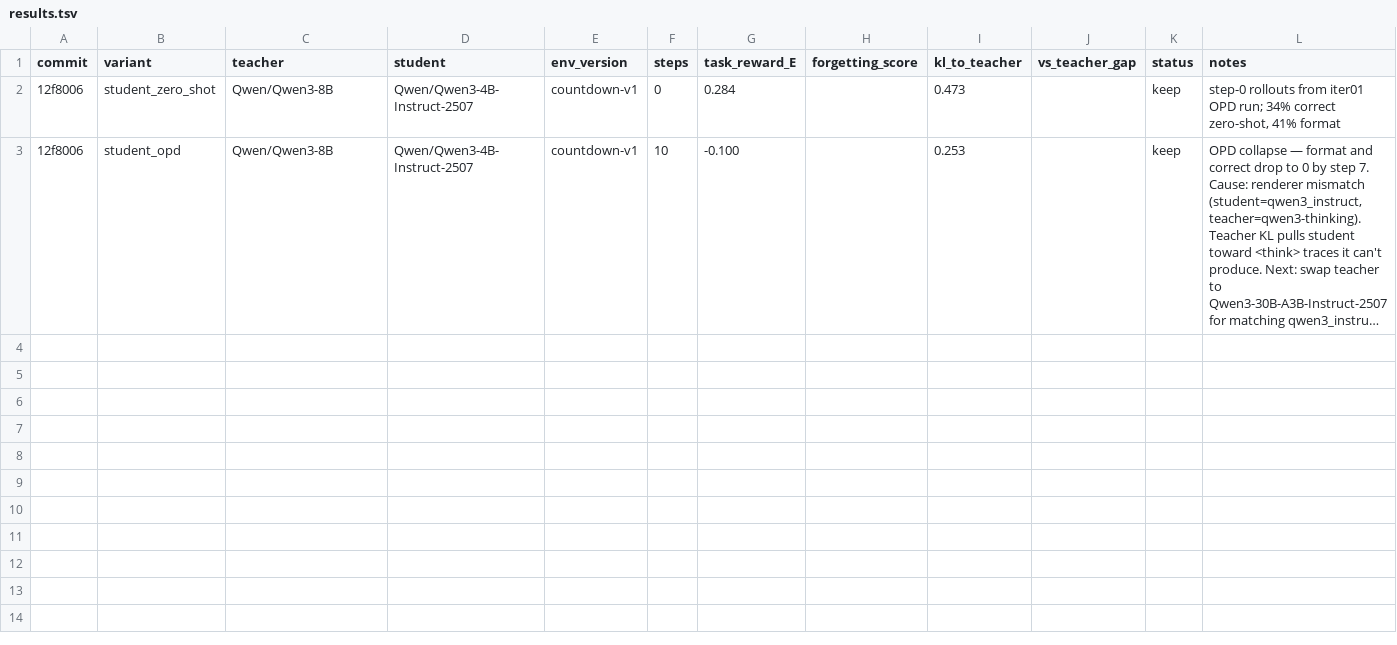
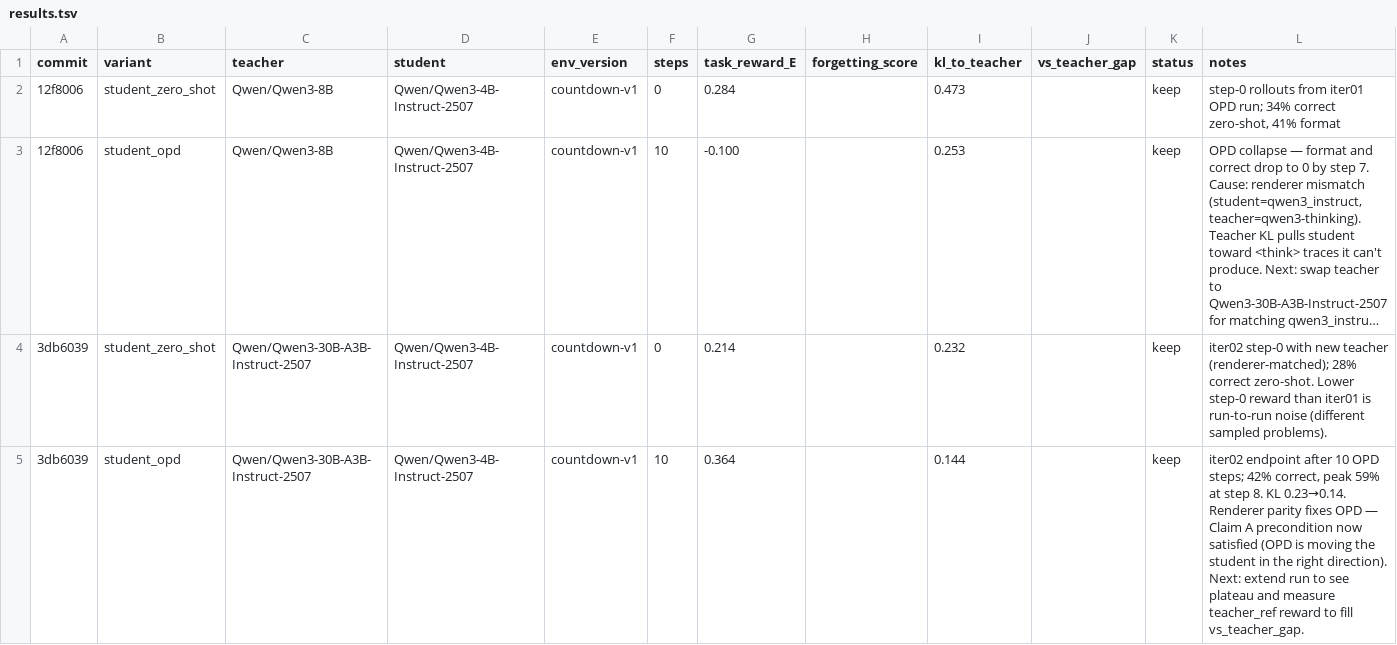
Before and after one commit to dphuang2/tinker-cookbook, a TSV file: experiments/opd_rl/results.tsv, drawn as a sheet; long unchanged cells end in …; the diff names each change by its address in the sheet, - before the commit and + after, or states it on an @@ line.

Commit message:
opd-rl iter02 result: renderer-parity teacher (30B-A3B-Instruct-2507) unlocks OPD signal; 28%→59% correct in 10 steps, KL 0.23→0.14

```diff
--- a/experiments/opd_rl/results.tsv
+++ b/experiments/opd_rl/results.tsv
+row 4: 3db6039 | student_zero_shot | Qwen/Qwen3-30B-A3B-Instruct-2507 | Qwen/Qwen3-4B-Instruct-2507 | countdown-v1 | 0 | 0.214 |  | 0.232 |  | keep | iter02 step-0 with new teacher (renderer-matched); 28% correct zero-shot. Lower step-0 reward than iter01 is run-to-run noise (different sampled problems).
+row 5: 3db6039 | student_opd | Qwen/Qwen3-30B-A3B-Instruct-2507 | Qwen/Qwen3-4B-Instruct-2507 | countdown-v1 | 10 | 0.364 |  | 0.144 |  | keep | iter02 endpoint after 10 OPD steps; 42% correct, peak 59% at step 8. KL 0.23→0.14. Renderer parity fixes OPD — Claim A precondition now satisfied (OPD is moving the student in the right direction). Next: extend run to see plateau and measure teacher_ref reward to fill vs_teacher_gap.
```
